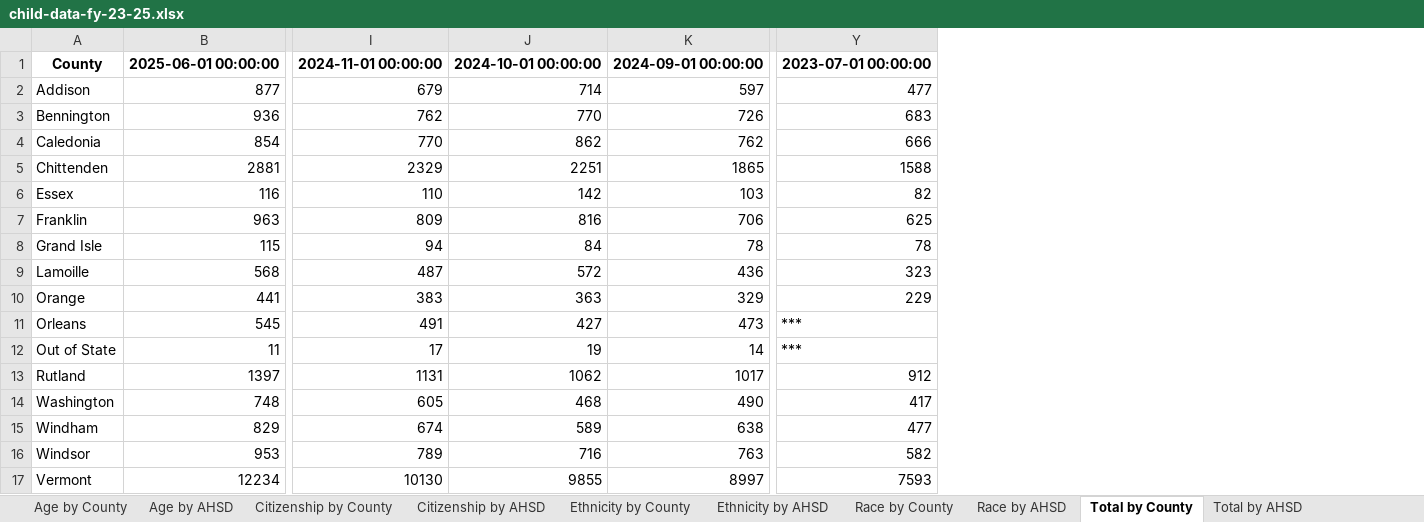
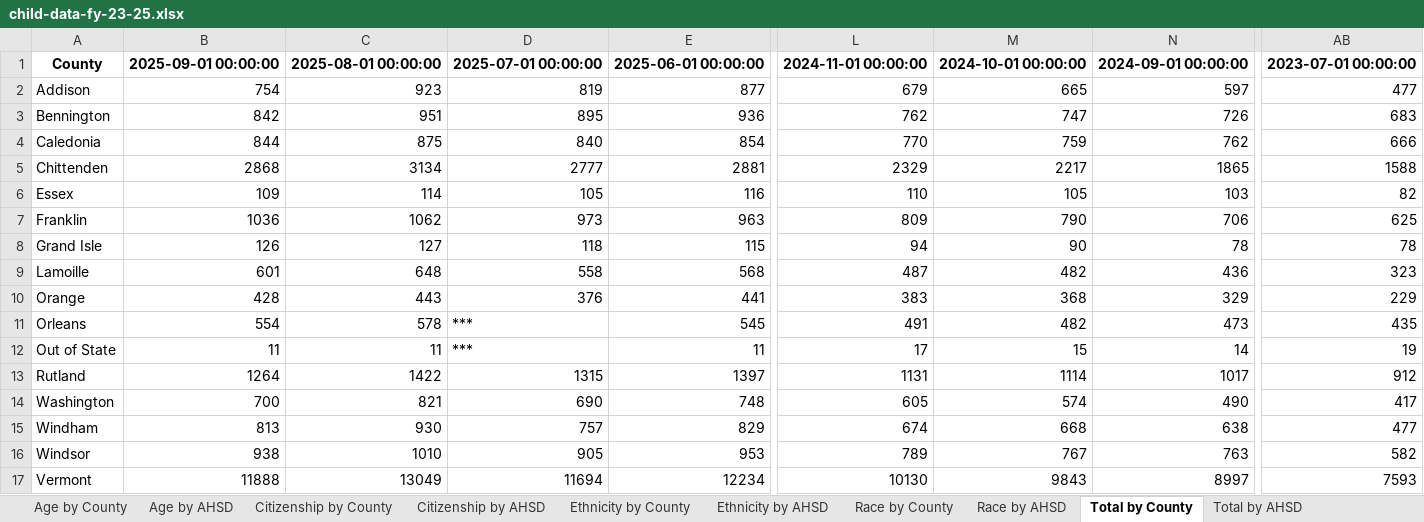
Before and after one commit to vermontkidsdata-org/vermontkidsdata-app, an Excel workbook: suppression/child-data-fy-23-25.xlsx, sheet Total by County, drawn as a sheet; only a part is shown, gaps mark what is left out; values as stored, in another font and other column widths than the file's, no borders; removed rows and columns are numbered as before the commit, all else as after; the diff names each change by its address in the sheet, - before the commit and + after, or states it on an @@ line.

```diff
--- a/suppression/child-data-fy-23-25.xlsx (sheet Total by County)
+++ b/suppression/child-data-fy-23-25.xlsx (sheet Total by County)
+column B, rows 1-17: 2025-09-01 00:00:00 | 754 | 842 | 844 | 2868 | 109 | 1036 | 126 | 601 | 428 | 554 | 11 | 1264 | 700 | 813 | 938 | 11888
+column C, rows 1-17: 2025-08-01 00:00:00 | 923 | 951 | 875 | 3134 | 114 | 1062 | 127 | 648 | 443 | 578 | 11 | 1422 | 821 | 930 | 1010 | 13049
+column D, rows 1-17: 2025-07-01 00:00:00 | 819 | 895 | 840 | 2777 | 105 | 973 | 118 | 558 | 376 | *** | *** | 1315 | 690 | 757 | 905 | 11694
-column J, rows 1-17: 2024-10-01 00:00:00 | 714 | 770 | 862 | 2251 | 142 | 816 | 84 | 572 | 363 | 427 | 19 | 1062 | 468 | 589 | 716 | 9855
+column M, rows 1-17: 2024-10-01 00:00:00 | 665 | 747 | 759 | 2217 | 105 | 790 | 90 | 482 | 368 | 482 | 15 | 1114 | 574 | 668 | 767 | 9843
-AB11: ***
+AB11: 435
-AB12: ***
+AB12: 19
```
Also changed, not shown: sheet Race by County, sheet Race by AHSD, sheet Age by County, sheet Ethnicity by AHSD, sheet Age by AHSD, sheet Ethnicity by County, 3 more sheets, suppression/Child Data FY 23-25.xlsx, 10 other files.
